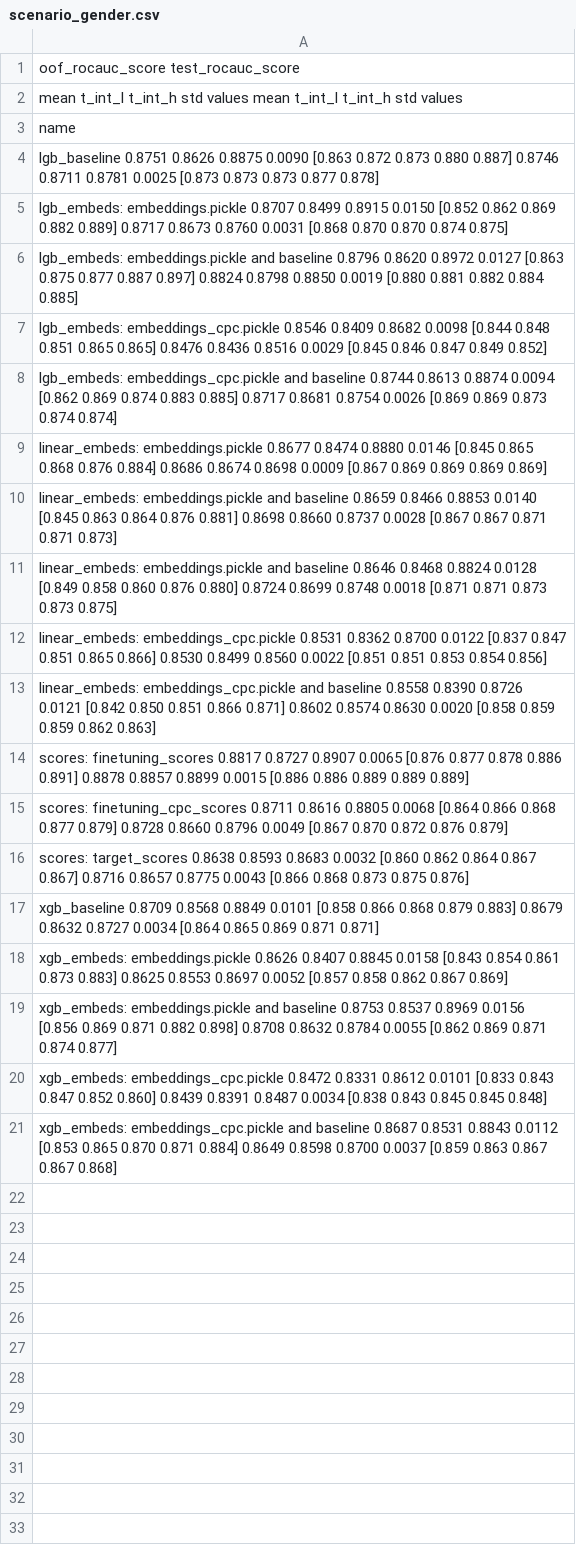
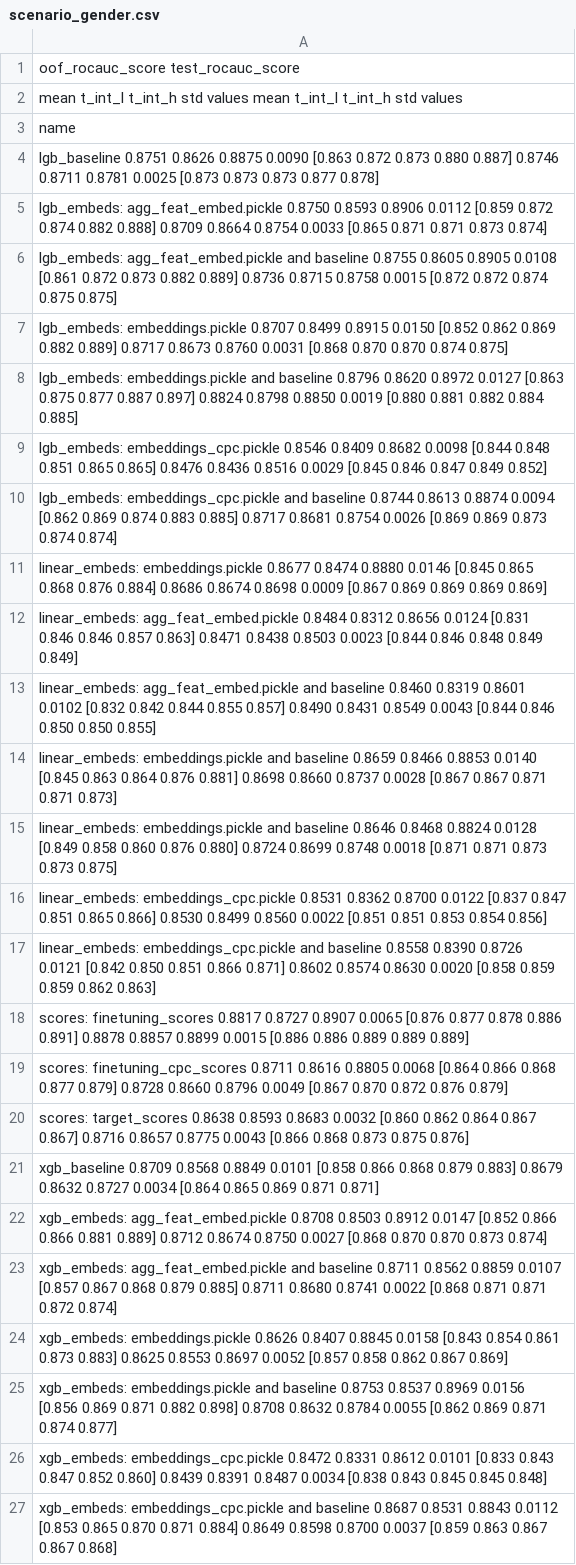
Before and after one commit to sberbank-ai-lab/pytorch-lifestream, a CSV file: experiments/scenario_gender/results/scenario_gender.csv, drawn as a sheet; the diff names each change by its address in the sheet, - before the commit and + after, or states it on an @@ line.

Commit message:
AggFeature for gender

```diff
--- a/experiments/scenario_gender/results/scenario_gender.csv
+++ b/experiments/scenario_gender/results/scenario_gender.csv
+row 5: lgb_embeds: agg_feat_embed.pickle 0.8750 0.8593 0.8906 0.0112 [0.859 0.872 0.874 0.882 0.888] 0.8709 0.8664 0.8754 0.0033 [0.865 0.871 0.871 0.873 0.874]
+row 6: lgb_embeds: agg_feat_embed.pickle and baseline 0.8755 0.8605 0.8905 0.0108 [0.861 0.872 0.873 0.882 0.889] 0.8736 0.8715 0.8758 0.0015 [0.872 0.872 0.874 0.875 0.875]
+row 12: linear_embeds: agg_feat_embed.pickle 0.8484 0.8312 0.8656 0.0124 [0.831 0.846 0.846 0.857 0.863] 0.8471 0.8438 0.8503 0.0023 [0.844 0.846 0.848 0.849 0.849]
+row 13: linear_embeds: agg_feat_embed.pickle and baseline 0.8460 0.8319 0.8601 0.0102 [0.832 0.842 0.844 0.855 0.857] 0.8490 0.8431 0.8549 0.0043 [0.844 0.846 0.850 0.850 0.855]
+row 22: xgb_embeds: agg_feat_embed.pickle 0.8708 0.8503 0.8912 0.0147 [0.852 0.866 0.866 0.881 0.889] 0.8712 0.8674 0.8750 0.0027 [0.868 0.870 0.870 0.873 0.874]
+row 23: xgb_embeds: agg_feat_embed.pickle and baseline 0.8711 0.8562 0.8859 0.0107 [0.857 0.867 0.868 0.879 0.885] 0.8711 0.8680 0.8741 0.0022 [0.868 0.871 0.871 0.872 0.874]
```
Also changed, not shown: 7 other files.
